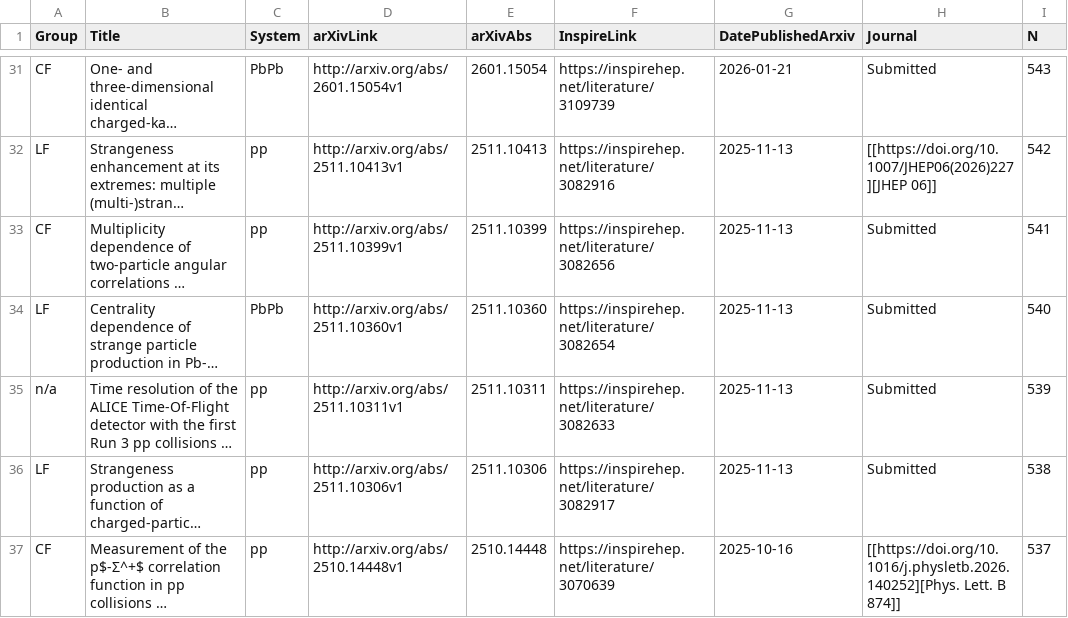
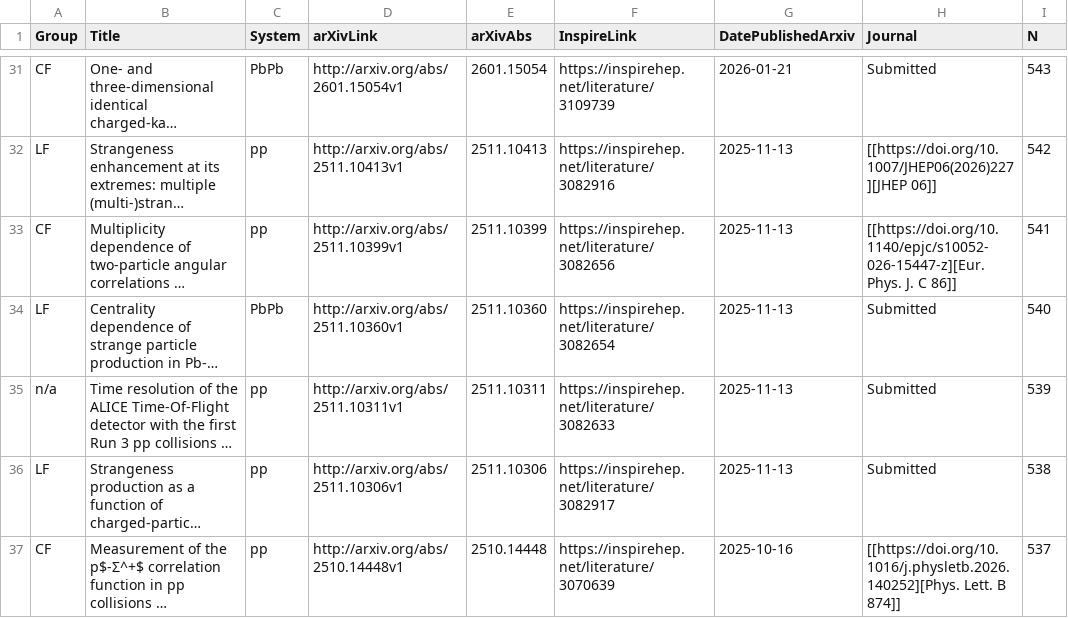
Before and after one commit to matplo/alice_papers, a CSV file: twiki/alice_papers_table.csv, drawn as a sheet; only a part is shown, gaps mark what is left out; long unchanged cells end in …; the diff names each change by its address in the sheet, - before the commit and + after, or states it on an @@ line.

```diff
--- a/twiki/alice_papers_table.csv
+++ b/twiki/alice_papers_table.csv
-H33 (Journal): Submitted
+H33 (Journal): [[https://doi.org/10.1140/epjc/s10052-026-15447-z][Eur. Phys. J. C 86]]
```
Also changed, not shown: 6 other files.
